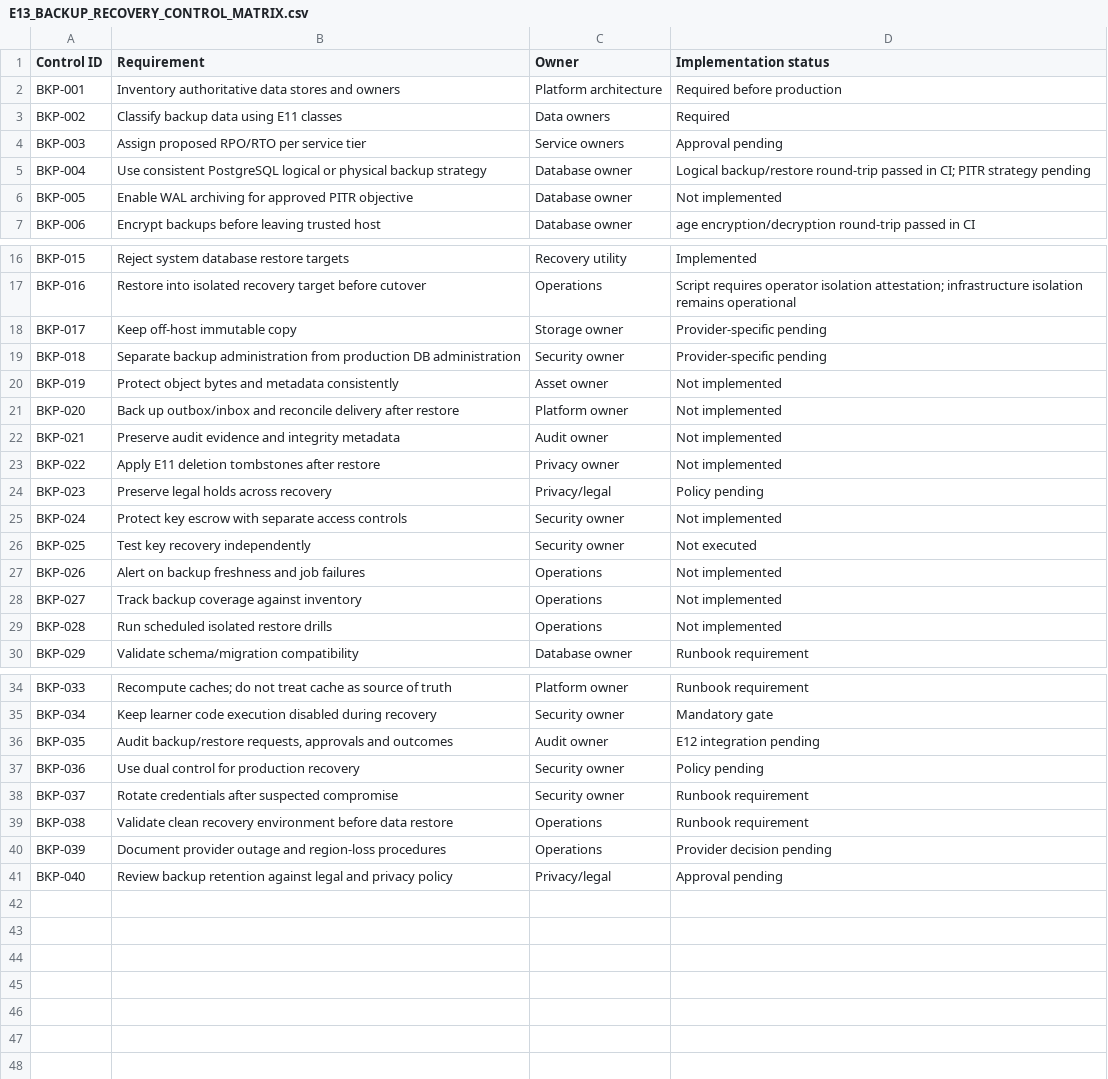
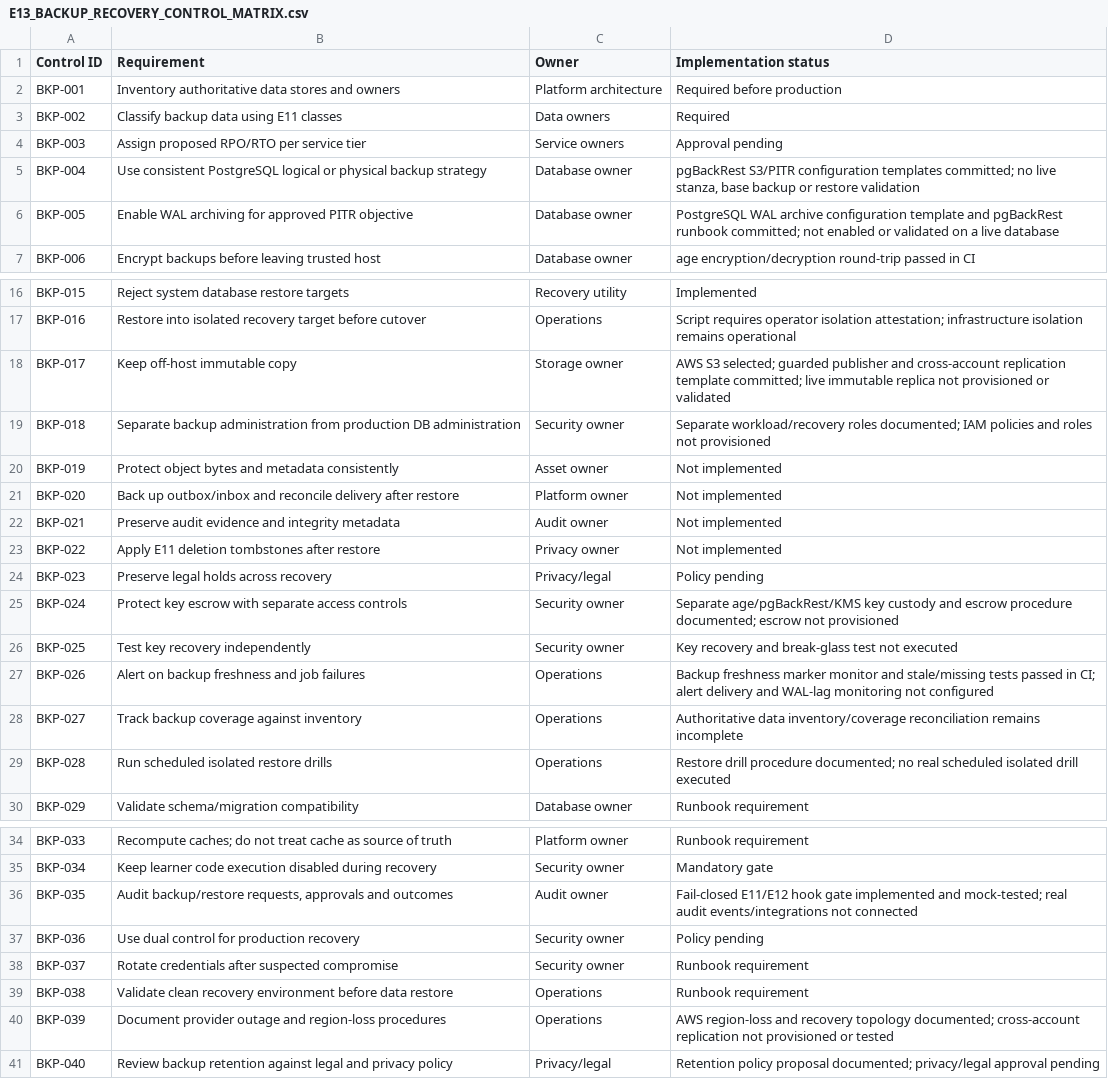
Before and after one commit to kharchasaathi/MULTILINGUAL_PROGRAMMING_LEARNING_PLATFORM, a CSV file: docs/E13_BACKUP_RECOVERY_CONTROL_MATRIX.csv, drawn as a sheet; only a part is shown, gaps mark what is left out.

Commit message:
docs(e13): record PITR and operational recovery controls

```diff
--- a/docs/E13_BACKUP_RECOVERY_CONTROL_MATRIX.csv
+++ b/docs/E13_BACKUP_RECOVERY_CONTROL_MATRIX.csv
@@ -4,4 +4,4 @@ Control ID,Requirement,Owner,Implementation status
 "BKP-003","Assign proposed RPO/RTO per service tier","Service owners","Approval pending"
-"BKP-004","Use consistent PostgreSQL logical or physical backup strategy","Database owner","Logical backup/restore round-trip passed in CI; PITR strategy pending"
-"BKP-005","Enable WAL archiving for approved PITR objective","Database owner","Not implemented"
+"BKP-004","Use consistent PostgreSQL logical or physical backup strategy","Database owner","pgBackRest S3/PITR configuration templates committed; no live stanza, base backup or restore validation"
+"BKP-005","Enable WAL archiving for approved PITR objective","Database owner","PostgreSQL WAL archive configuration template and pgBackRest runbook committed; not enabled or validated on a live database"
 "BKP-006","Encrypt backups before leaving trusted host","Database owner","age encryption/decryption round-trip passed in CI"
@@ -17,4 +17,4 @@ Control ID,Requirement,Owner,Implementation status
 "BKP-016","Restore into isolated recovery target before cutover","Operations","Script requires operator isolation attestation; infrastructure isolation remains operational"
-"BKP-017","Keep off-host immutable copy","Storage owner","Provider-specific pending"
-"BKP-018","Separate backup administration from production DB administration","Security owner","Provider-specific pending"
+"BKP-017","Keep off-host immutable copy","Storage owner","AWS S3 selected; guarded publisher and cross-account replication template committed; live immutable replica not provisioned or validated"
+"BKP-018","Separate backup administration from production DB administration","Security owner","Separate workload/recovery roles documented; IAM policies and roles not provisioned"
 "BKP-019","Protect object bytes and metadata consistently","Asset owner","Not implemented"
@@ -24,7 +24,7 @@ Control ID,Requirement,Owner,Implementation status
 "BKP-023","Preserve legal holds across recovery","Privacy/legal","Policy pending"
-"BKP-024","Protect key escrow with separate access controls","Security owner","Not implemented"
-"BKP-025","Test key recovery independently","Security owner","Not executed"
-"BKP-026","Alert on backup freshness and job failures","Operations","Not implemented"
-"BKP-027","Track backup coverage against inventory","Operations","Not implemented"
-"BKP-028","Run scheduled isolated restore drills","Operations","Not implemented"
+"BKP-024","Protect key escrow with separate access controls","Security owner","Separate age/pgBackRest/KMS key custody and escrow procedure documented; escrow not provisioned"
+"BKP-025","Test key recovery independently","Security owner","Key recovery and break-glass test not executed"
+"BKP-026","Alert on backup freshness and job failures","Operations","Backup freshness marker monitor and stale/missing tests passed in CI; alert delivery and WAL-lag monitoring not configured"
+"BKP-027","Track backup coverage against inventory","Operations","Authoritative data inventory/coverage reconciliation remains incomplete"
+"BKP-028","Run scheduled isolated restore drills","Operations","Restore drill procedure documented; no real scheduled isolated drill executed"
 "BKP-029","Validate schema/migration compatibility","Database owner","Runbook requirement"
@@ -35,3 +35,3 @@ Control ID,Requirement,Owner,Implementation status
 "BKP-034","Keep learner code execution disabled during recovery","Security owner","Mandatory gate"
-"BKP-035","Audit backup/restore requests, approvals and outcomes","Audit owner","E12 integration pending"
+"BKP-035","Audit backup/restore requests, approvals and outcomes","Audit owner","Fail-closed E11/E12 hook gate implemented and mock-tested; real audit events/integrations not connected"
 "BKP-036","Use dual control for production recovery","Security owner","Policy pending"
@@ -39,3 +39,3 @@ Control ID,Requirement,Owner,Implementation status
 "BKP-038","Validate clean recovery environment before data restore","Operations","Runbook requirement"
-"BKP-039","Document provider outage and region-loss procedures","Operations","Provider decision pending"
-"BKP-040","Review backup retention against legal and privacy policy","Privacy/legal","Approval pending"
+"BKP-039","Document provider outage and region-loss procedures","Operations","AWS region-loss and recovery topology documented; cross-account replication not provisioned or tested"
+"BKP-040","Review backup retention against legal and privacy policy","Privacy/legal","Retention policy proposal documented; privacy/legal approval pending"
```
